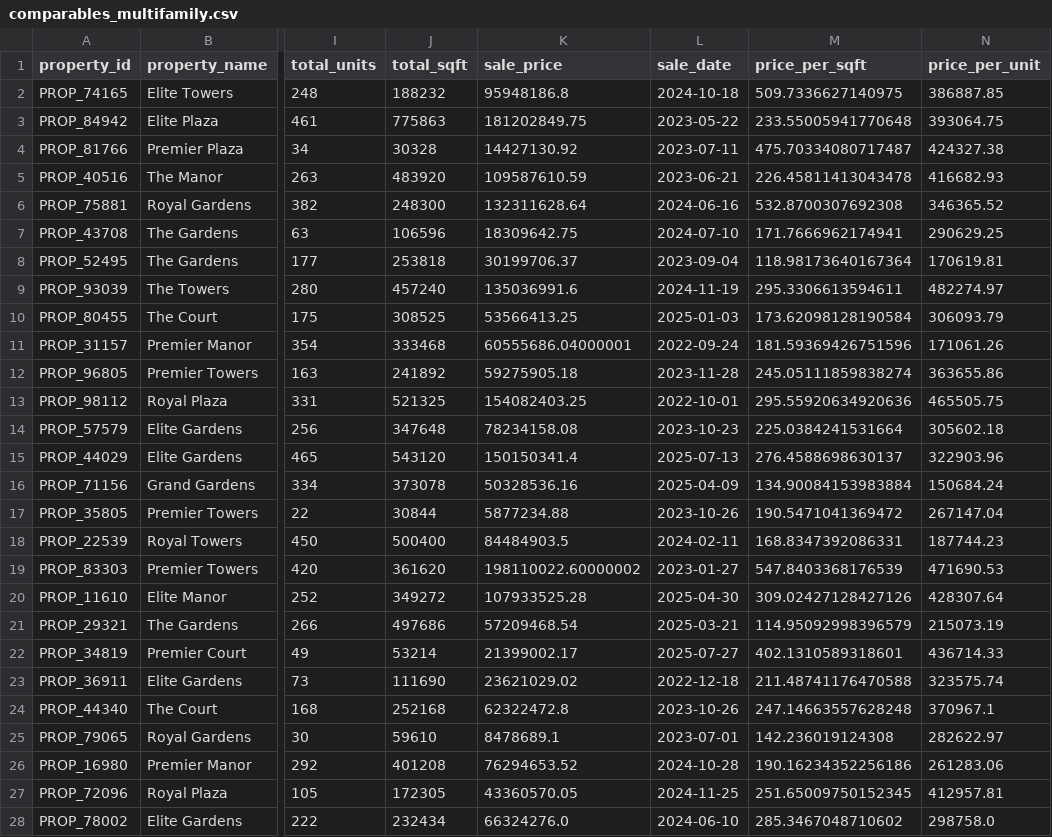
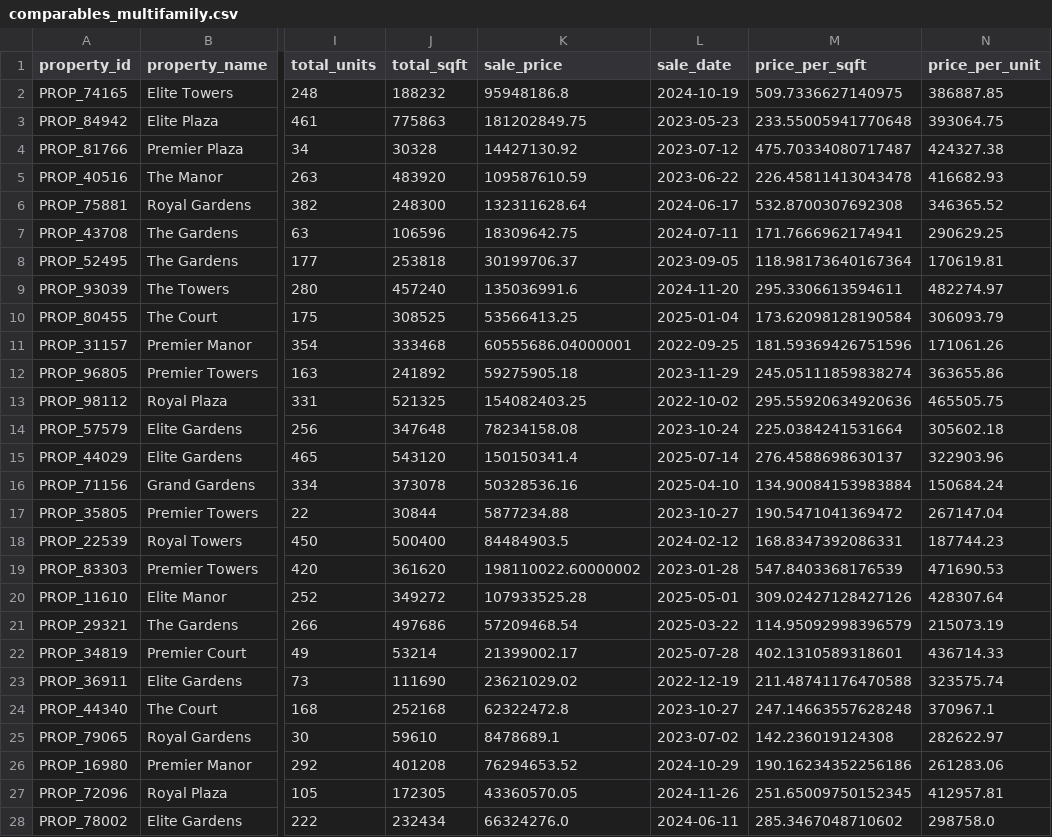
Before and after one commit to JuanCarlosValverde/labs-srs-document-generator, a CSV file: test_resources/comparables_multifamily.csv, drawn as a sheet; only a part is shown, gaps mark what is left out; the diff covers the shown part only; the diff names each change by its address in the sheet, - before the commit and + after, or states it on an @@ line.

Commit message:
Update CSV data generation and test resources
- Refactored the `generate_comparables` function for improved readability.
- Updated generation date in `generation_summary.json` and `README.md`.
- Enhanced various CSV files with new comparable properties and market analysis data.
- Adjusted tenant roster and rent roll files to reflect recent changes in tenant information and lease details.

```diff
--- a/test_resources/comparables_multifamily.csv
+++ b/test_resources/comparables_multifamily.csv
-L2 (sale_date): 2024-10-18
+L2 (sale_date): 2024-10-19
-L3 (sale_date): 2023-05-22
+L3 (sale_date): 2023-05-23
-L4 (sale_date): 2023-07-11
+L4 (sale_date): 2023-07-12
-L5 (sale_date): 2023-06-21
+L5 (sale_date): 2023-06-22
-L6 (sale_date): 2024-06-16
+L6 (sale_date): 2024-06-17
-L7 (sale_date): 2024-07-10
+L7 (sale_date): 2024-07-11
-L8 (sale_date): 2023-09-04
+L8 (sale_date): 2023-09-05
-L9 (sale_date): 2024-11-19
+L9 (sale_date): 2024-11-20
-L10 (sale_date): 2025-01-03
+L10 (sale_date): 2025-01-04
-L11 (sale_date): 2022-09-24
+L11 (sale_date): 2022-09-25
-L12 (sale_date): 2023-11-28
+L12 (sale_date): 2023-11-29
-L13 (sale_date): 2022-10-01
+L13 (sale_date): 2022-10-02
-L14 (sale_date): 2023-10-23
+L14 (sale_date): 2023-10-24
-L15 (sale_date): 2025-07-13
+L15 (sale_date): 2025-07-14
-L16 (sale_date): 2025-04-09
+L16 (sale_date): 2025-04-10
-L17 (sale_date): 2023-10-26
+L17 (sale_date): 2023-10-27
-L18 (sale_date): 2024-02-11
+L18 (sale_date): 2024-02-12
-L19 (sale_date): 2023-01-27
+L19 (sale_date): 2023-01-28
-L20 (sale_date): 2025-04-30
+L20 (sale_date): 2025-05-01
-L21 (sale_date): 2025-03-21
+L21 (sale_date): 2025-03-22
-L22 (sale_date): 2025-07-27
+L22 (sale_date): 2025-07-28
-L23 (sale_date): 2022-12-18
+L23 (sale_date): 2022-12-19
-L24 (sale_date): 2023-10-26
+L24 (sale_date): 2023-10-27
-L25 (sale_date): 2023-07-01
+L25 (sale_date): 2023-07-02
-L26 (sale_date): 2024-10-28
+L26 (sale_date): 2024-10-29
-L27 (sale_date): 2024-11-25
+L27 (sale_date): 2024-11-26
-L28 (sale_date): 2024-06-10
+L28 (sale_date): 2024-06-11
```
Also changed, not shown: 19 edited cells elsewhere in this file, test_resources/comparables_office.csv, test_resources/comparables_retail.csv, 20 other files.
